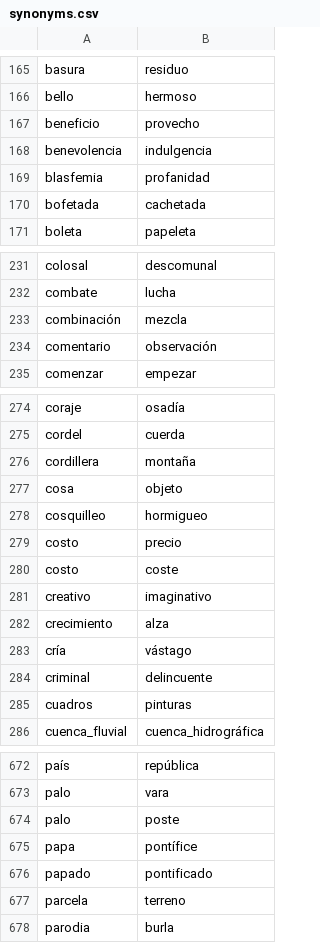
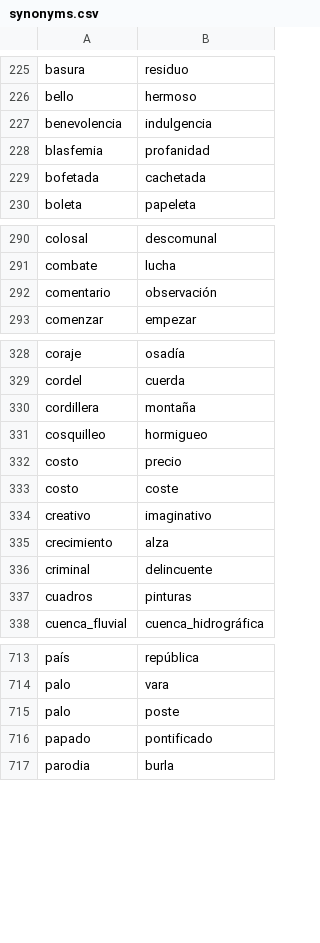
Before and after one commit to fbalbachan/TecnoNews, a CSV file: prototype/resources/synonyms.csv, drawn as a sheet; only a part is shown, gaps mark what is left out; the diff covers the shown part only.

```diff
--- a/prototype/resources/synonyms.csv
+++ b/prototype/resources/synonyms.csv
@@ -166,3 +226,2 @@ basura,residuo
 bello,hermoso
-beneficio,provecho
 benevolencia,indulgencia
@@ -232,3 +291,2 @@ colosal,descomunal
 combate,lucha
-combinación,mezcla
 comentario,observación
@@ -276,3 +330,2 @@ cordel,cuerda
 cordillera,montaña
-cosa,objeto
 cosquilleo,hormigueo
@@ -282,3 +335,2 @@ creativo,imaginativo
 crecimiento,alza
-cría,vástago
 criminal,delincuente
@@ -674,5 +715,3 @@ palo,vara
 palo,poste
-papa,pontífice
 papado,pontificado
-parcela,terreno
 parodia,burla
```
Also changed, not shown: 64 added rows, 21 removed rows and 1 edited cell elsewhere in this file, prototype/resources/unidirectional_synonyms.csv.
